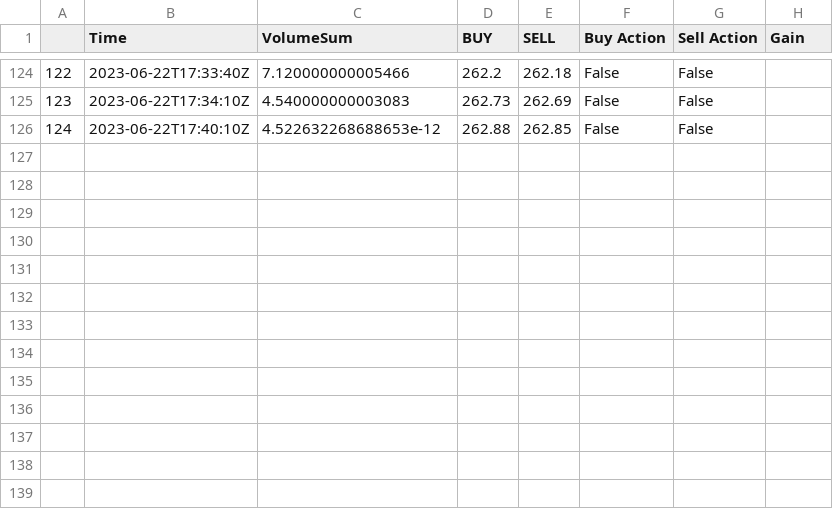
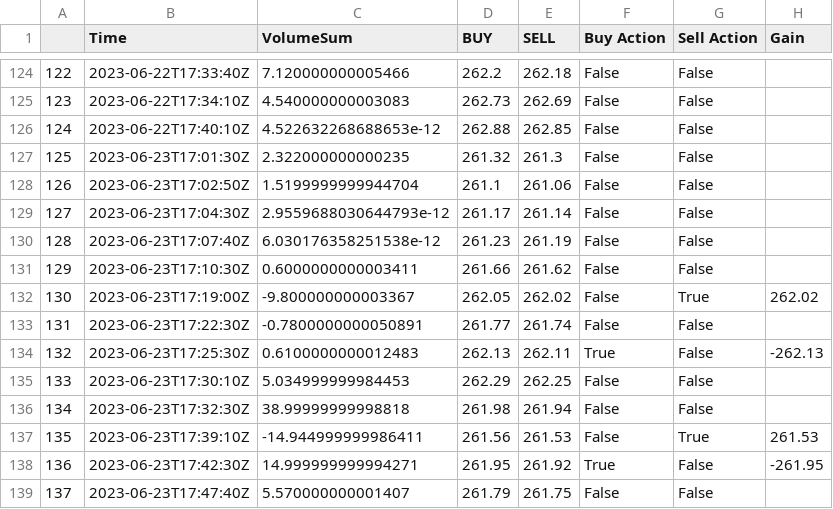
Before and after one commit to hongzhou111/riverhill, a CSV file: tradestation_data/TSLA_17_test_short.csv, drawn as a sheet; only a part is shown, gaps mark what is left out.

```diff
--- a/tradestation_data/TSLA_17_test_short.csv
+++ b/tradestation_data/TSLA_17_test_short.csv
@@ -126 +126,14 @@
 124,2023-06-22T17:40:10Z,4.522632268688653e-12,262.88,262.85,False,False,
+125,2023-06-23T17:01:30Z,2.322000000000235,261.32,261.3,False,False,
+126,2023-06-23T17:02:50Z,1.5199999999944704,261.1,261.06,False,False,
+127,2023-06-23T17:04:30Z,2.9559688030644793e-12,261.17,261.14,False,False,
+128,2023-06-23T17:07:40Z,6.030176358251538e-12,261.23,261.19,False,False,
+129,2023-06-23T17:10:30Z,0.6000000000003411,261.66,261.62,False,False,
+130,2023-06-23T17:19:00Z,-9.800000000003367,262.05,262.02,False,True,262.02
+131,2023-06-23T17:22:30Z,-0.7800000000050891,261.77,261.74,False,False,
+132,2023-06-23T17:25:30Z,0.6100000000012483,262.13,262.11,True,False,-262.13
+133,2023-06-23T17:30:10Z,5.034999999984453,262.29,262.25,False,False,
+134,2023-06-23T17:32:30Z,38.99999999998818,261.98,261.94,False,False,
+135,2023-06-23T17:39:10Z,-14.944999999986411,261.56,261.53,False,True,261.53
+136,2023-06-23T17:42:30Z,14.999999999994271,261.95,261.92,True,False,-261.95
+137,2023-06-23T17:47:40Z,5.570000000001407,261.79,261.75,False,False,
```
Also changed, not shown: tradestation_data/TSLA_15_test_long.csv, tradestation_data/TSLA_17_test_long.csv, 38 other files.
